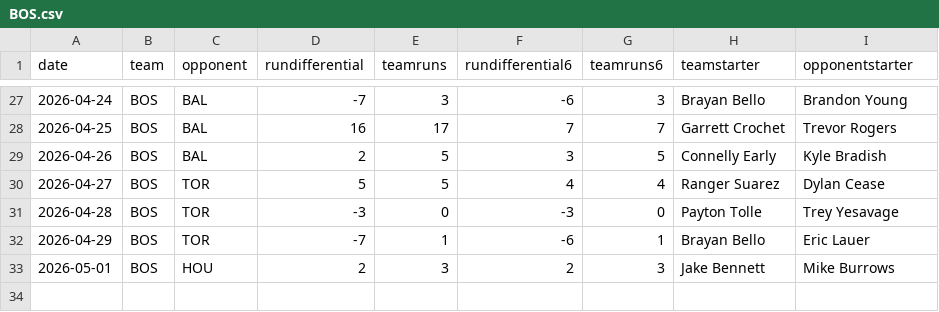
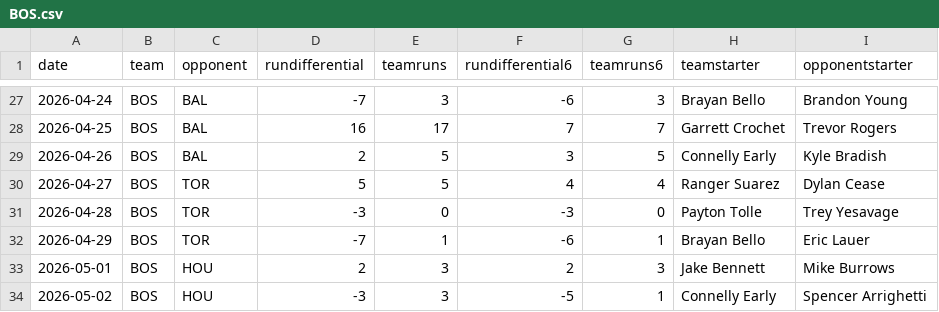
Before and after one commit to fantasy-toolz/mlb-predictions, a CSV file: data/2026/teams/BOS.csv, drawn as a sheet; only a part is shown, gaps mark what is left out.

```diff
--- a/data/2026/teams/BOS.csv
+++ b/data/2026/teams/BOS.csv
@@ -33 +33,2 @@ date,team,opponent,rundifferential,teamruns,rundifferential6,teamruns6,teamstart
 2026-05-01,BOS,HOU,2,3,2,3,Jake Bennett,Mike Burrows
+2026-05-02,BOS,HOU,-3,3,-5,1,Connelly Early,Spencer Arrighetti
```
Also changed, not shown: data/2026/teams/CIN.csv, data/2026/teams/COL.csv, 31 other files.
